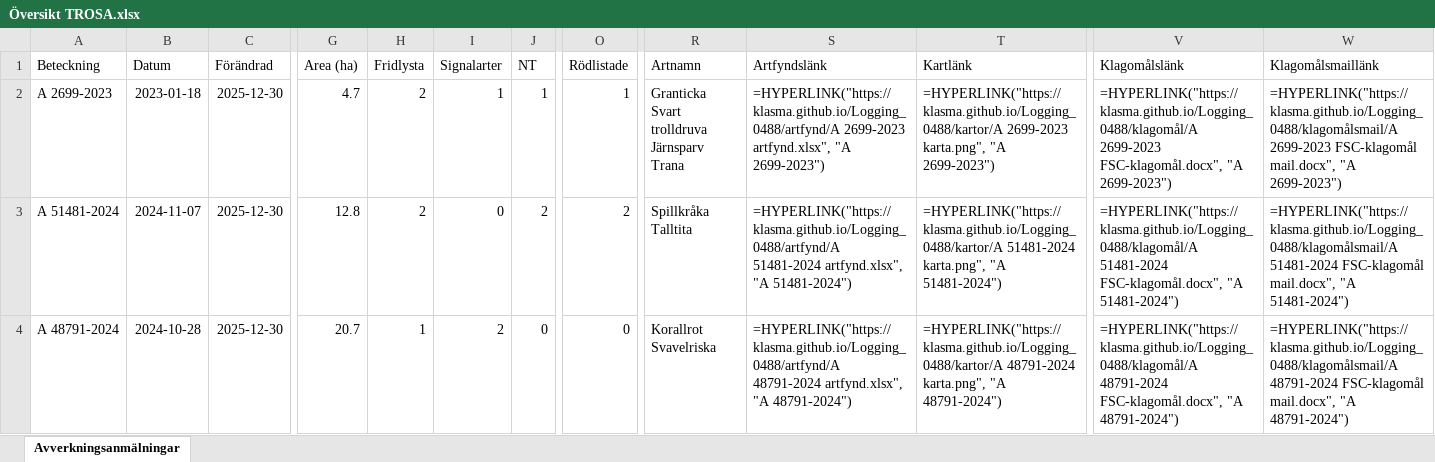
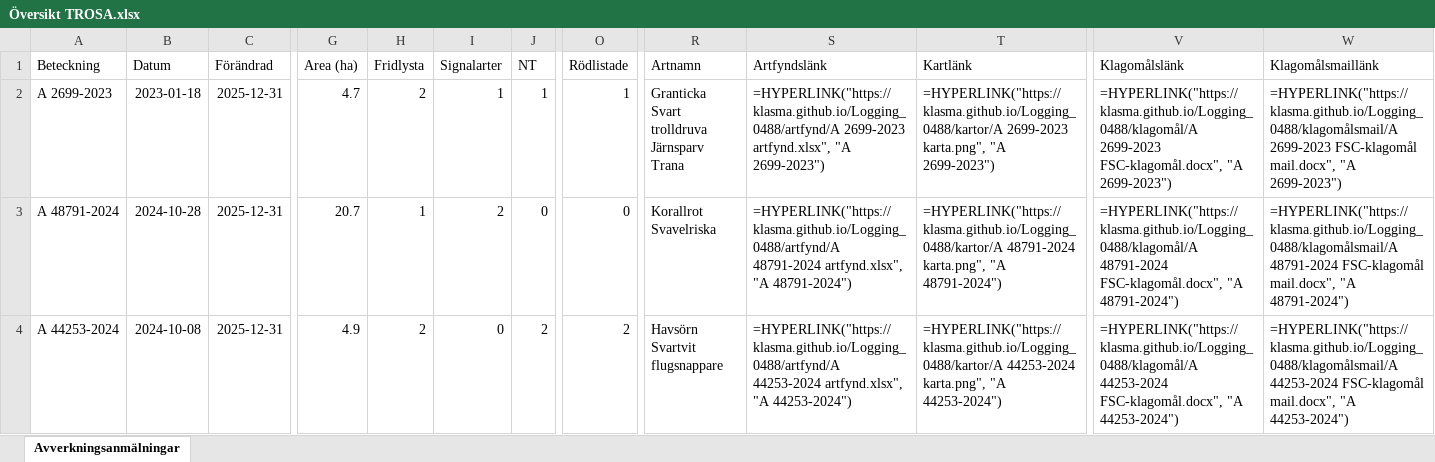
Before and after one commit to klasma/Logging_0488, an Excel workbook: Översikt TROSA.xlsx, sheet Avverkningsanmälningar, drawn as a sheet; only a part is shown, gaps mark what is left out; values as stored, in another font and other column widths than the file's, no borders; formulas without a stored value are shown as written; ↵ is a line break in a cell; the diff covers the shown part only; the diff names each change by its address in the sheet, - before the commit and + after, or states it on an @@ line.

```diff
--- a/Översikt TROSA.xlsx (sheet Avverkningsanmälningar)
+++ b/Översikt TROSA.xlsx (sheet Avverkningsanmälningar)
-C2:C4 (Förändrad): 2025-12-30
+C2:C4 (Förändrad): 2025-12-31
-A3 (Beteckning): A 51481-2024
+A3 (Beteckning): A 48791-2024
-B3 (Datum): 2024-11-07
+B3 (Datum): 2024-10-28
-G3 (Area (ha)): 12.8
+G3 (Area (ha)): 20.7
-H3 (Fridlysta): 2
+H3 (Fridlysta): 1
-I3 (Signalarter): 0
+I3 (Signalarter): 2
-J3 (NT): 2
+J3 (NT): 0
-O3 (Rödlistade): 2
+O3 (Rödlistade): 0
-R3 (Artnamn): Spillkråka ↵ Talltita
+R3 (Artnamn): Korallrot ↵ Svavelriska
-S3 (Artfyndslänk): =HYPERLINK("https://klasma.github.io/Logging_0488/artfynd/A 51481-2024 artfynd.xlsx", "A 51481-2024")
+S3 (Artfyndslänk): =HYPERLINK("https://klasma.github.io/Logging_0488/artfynd/A 48791-2024 artfynd.xlsx", "A 48791-2024")
-T3 (Kartlänk): =HYPERLINK("https://klasma.github.io/Logging_0488/kartor/A 51481-2024 karta.png", "A 51481-2024")
+T3 (Kartlänk): =HYPERLINK("https://klasma.github.io/Logging_0488/kartor/A 48791-2024 karta.png", "A 48791-2024")
-V3 (Klagomålslänk): =HYPERLINK("https://klasma.github.io/Logging_0488/klagomål/A 51481-2024 FSC-klagomål.docx", "A 51481-2024")
+V3 (Klagomålslänk): =HYPERLINK("https://klasma.github.io/Logging_0488/klagomål/A 48791-2024 FSC-klagomål.docx", "A 48791-2024")
-W3 (Klagomålsmaillänk): =HYPERLINK("https://klasma.github.io/Logging_0488/klagomålsmail/A 51481-2024 FSC-klagomål mail.docx", "A 51481-2024")
+W3 (Klagomålsmaillänk): =HYPERLINK("https://klasma.github.io/Logging_0488/klagomålsmail/A 48791-2024 FSC-klagomål mail.docx", "A 48791-2024")
-A4 (Beteckning): A 48791-2024
+A4 (Beteckning): A 44253-2024
-B4 (Datum): 2024-10-28
+B4 (Datum): 2024-10-08
-G4 (Area (ha)): 20.7
+G4 (Area (ha)): 4.9
-H4 (Fridlysta): 1
+H4 (Fridlysta): 2
-I4 (Signalarter): 2
+I4 (Signalarter): 0
-J4 (NT): 0
+J4 (NT): 2
-O4 (Rödlistade): 0
+O4 (Rödlistade): 2
-R4 (Artnamn): Korallrot ↵ Svavelriska
+R4 (Artnamn): Havsörn ↵ Svartvit flugsnappare
-S4 (Artfyndslänk): =HYPERLINK("https://klasma.github.io/Logging_0488/artfynd/A 48791-2024 artfynd.xlsx", "A 48791-2024")
+S4 (Artfyndslänk): =HYPERLINK("https://klasma.github.io/Logging_0488/artfynd/A 44253-2024 artfynd.xlsx", "A 44253-2024")
-T4 (Kartlänk): =HYPERLINK("https://klasma.github.io/Logging_0488/kartor/A 48791-2024 karta.png", "A 48791-2024")
+T4 (Kartlänk): =HYPERLINK("https://klasma.github.io/Logging_0488/kartor/A 44253-2024 karta.png", "A 44253-2024")
-V4 (Klagomålslänk): =HYPERLINK("https://klasma.github.io/Logging_0488/klagomål/A 48791-2024 FSC-klagomål.docx", "A 48791-2024")
+V4 (Klagomålslänk): =HYPERLINK("https://klasma.github.io/Logging_0488/klagomål/A 44253-2024 FSC-klagomål.docx", "A 44253-2024")
-W4 (Klagomålsmaillänk): =HYPERLINK("https://klasma.github.io/Logging_0488/klagomålsmail/A 48791-2024 FSC-klagomål mail.docx", "A 48791-2024")
+W4 (Klagomålsmaillänk): =HYPERLINK("https://klasma.github.io/Logging_0488/klagomålsmail/A 44253-2024 FSC-klagomål mail.docx", "A 44253-2024")
```
Also changed, not shown: 330 edited cells elsewhere in this sheet, artfynd/A 11123-2023 artfynd.xlsx, artfynd/A 13760-2022 artfynd.xlsx, 44 other files.
